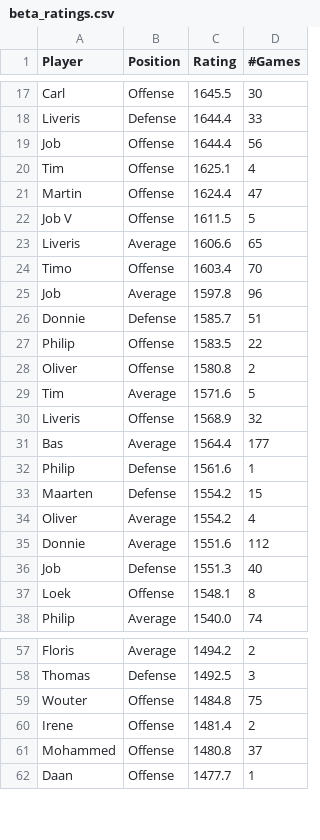
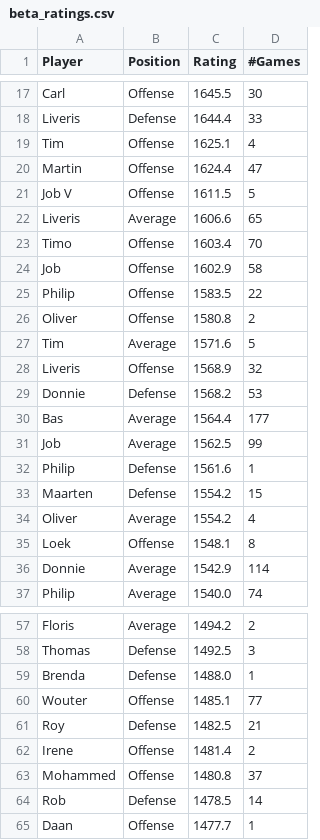
Before and after one commit to BartvonMeijenfeldt/fussball_rankings, a CSV file: beta_ratings.csv, drawn as a sheet; only a part is shown, gaps mark what is left out; the diff covers the shown part only.

```diff
--- a/beta_ratings.csv
+++ b/beta_ratings.csv
@@ -18,3 +18,2 @@ Carl,Offense,1645.5,30
 Liveris,Defense,1644.4,33
-Job,Offense,1644.4,56
 Tim,Offense,1625.1,4
@@ -24,4 +23,3 @@ Liveris,Average,1606.6,65
 Timo,Offense,1603.4,70
-Job,Average,1597.8,96
-Donnie,Defense,1585.7,51
+Job,Offense,1602.9,58
 Philip,Offense,1583.5,22
@@ -30,3 +28,5 @@ Tim,Average,1571.6,5
 Liveris,Offense,1568.9,32
+Donnie,Defense,1568.2,53
 Bas,Average,1564.4,177
+Job,Average,1562.5,99
 Philip ,Defense,1561.6,1
@@ -34,5 +34,4 @@ Maarten,Defense,1554.2,15
 Oliver,Average,1554.2,4
-Donnie,Average,1551.6,112
-Job,Defense,1551.3,40
 Loek,Offense,1548.1,8
+Donnie,Average,1542.9,114
 Philip,Average,1540.0,74
@@ -58,5 +58,8 @@ Floris,Average,1494.2,2
 Thomas,Defense,1492.5,3
-Wouter,Offense,1484.8,75
+Brenda,Defense,1488.0,1
+Wouter,Offense,1485.1,77
+Roy,Defense,1482.5,21
 Irene,Offense,1481.4,2
 Mohammed,Offense,1480.8,37
+Rob,Defense,1478.5,14
 Daan,Offense,1477.7,1
```
Also changed, not shown: 6 added rows, 7 removed rows and 2 edited cells elsewhere in this file, calculations.csv, results_table_football.csv, 1 other file.
